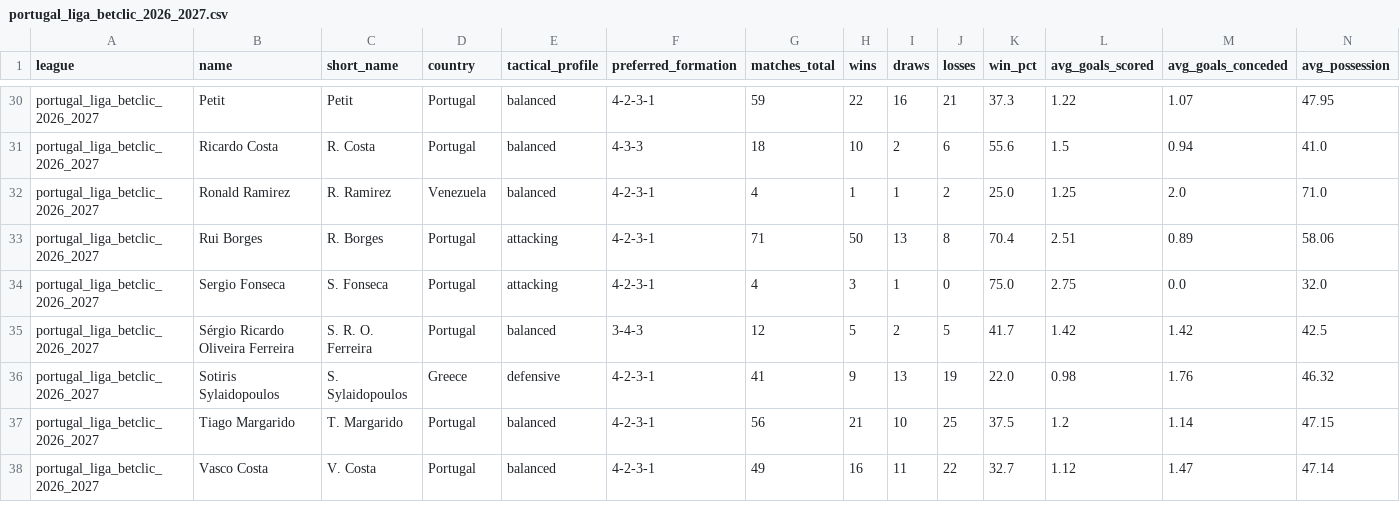
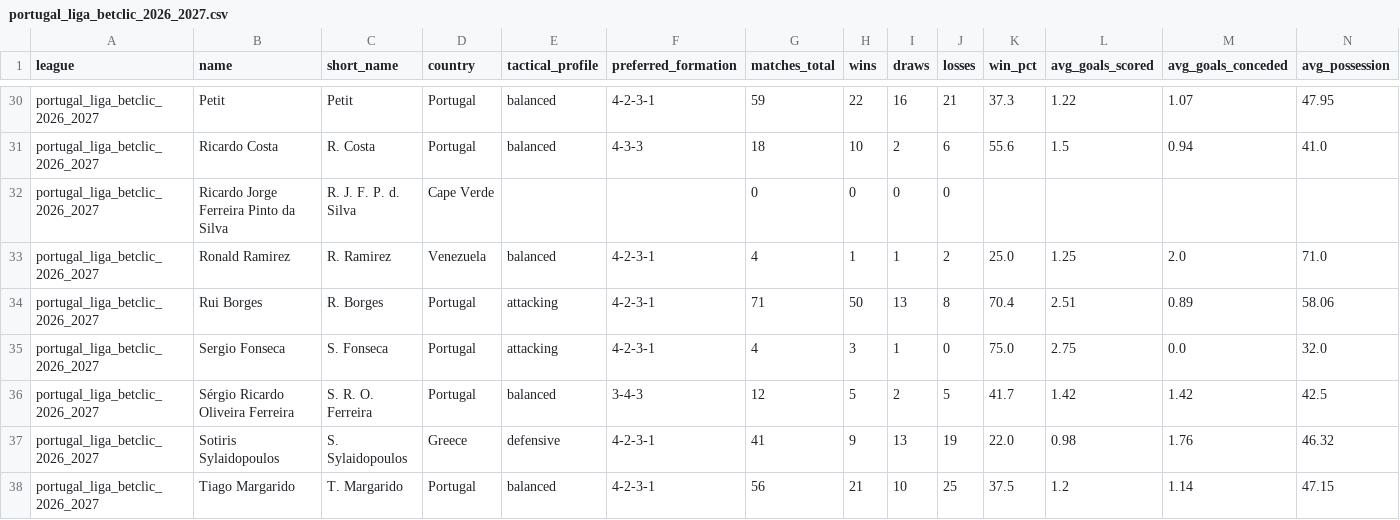
Before and after one commit to aimidas1/coach, a CSV file: portugal_liga_betclic_2026_2027.csv, drawn as a sheet; only a part is shown, gaps mark what is left out; the shorter side is filled out with more unchanged rows; rows hold the shown columns only; the diff names each change by its address in the sheet, - before the commit and + after, or states it on an @@ line.

Commit message:
auto: update data 2026-10-26

```diff
--- a/portugal_liga_betclic_2026_2027.csv
+++ b/portugal_liga_betclic_2026_2027.csv
+row 32: portugal_liga_betclic_2026_2027 | Ricardo Jorge Ferreira Pinto da Silva | R. J. F. P. d. Silva | Cape Verde |  |  | 0 | 0 | 0 | 0
```
Also changed, not shown: belgica_pro_league_2026_2027.csv.
